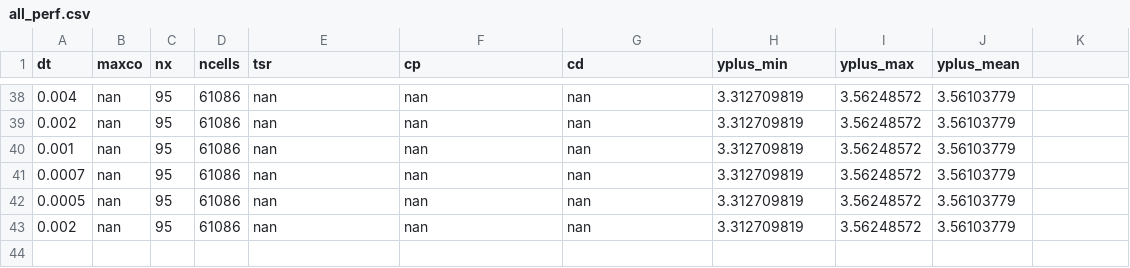
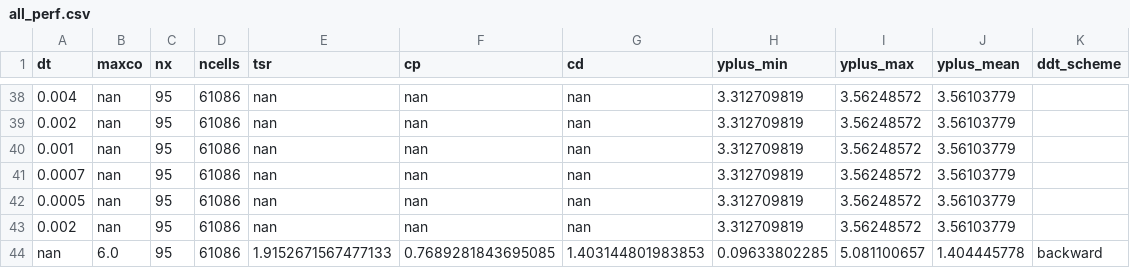
Before and after one commit to petebachant/UNH-RVAT-2D-OpenFOAM, a CSV file: processed/all_perf.csv, drawn as a sheet; only a part is shown, gaps mark what is left out; the diff names each change by its address in the sheet, - before the commit and + after, or states it on an @@ line.

Commit message:
Add another run to log using a backward difference scheme in time

```diff
--- a/processed/all_perf.csv
+++ b/processed/all_perf.csv
-K1: (empty)
+K1: ddt_scheme
+row 44: nan | 6.0 | 95 | 61086 | 1.9152671567477133 | 0.7689281843695085 | 1.403144801983853 | 0.09633802285 | 5.081100657 | 1.404445778 | backward
```
